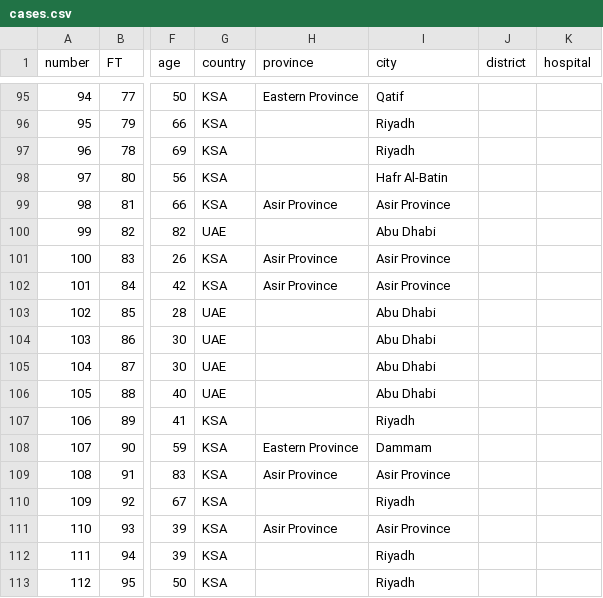
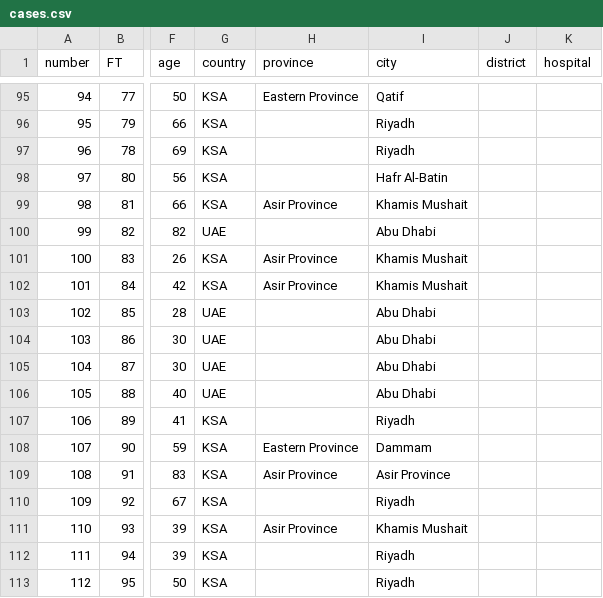
Before and after one commit to rambaut/MERS-Cases, a CSV file: data/cases.csv, drawn as a sheet; only a part is shown, gaps mark what is left out; the diff names each change by its address in the sheet, - before the commit and + after, or states it on an @@ line.

Commit message:
updating

```diff
--- a/data/cases.csv
+++ b/data/cases.csv
-I99 (city): Asir Province
+I99 (city): Khamis Mushait
-I101:I102 (city): Asir Province
+I101:I102 (city): Khamis Mushait
-I111 (city): Asir Province
+I111 (city): Khamis Mushait
```
